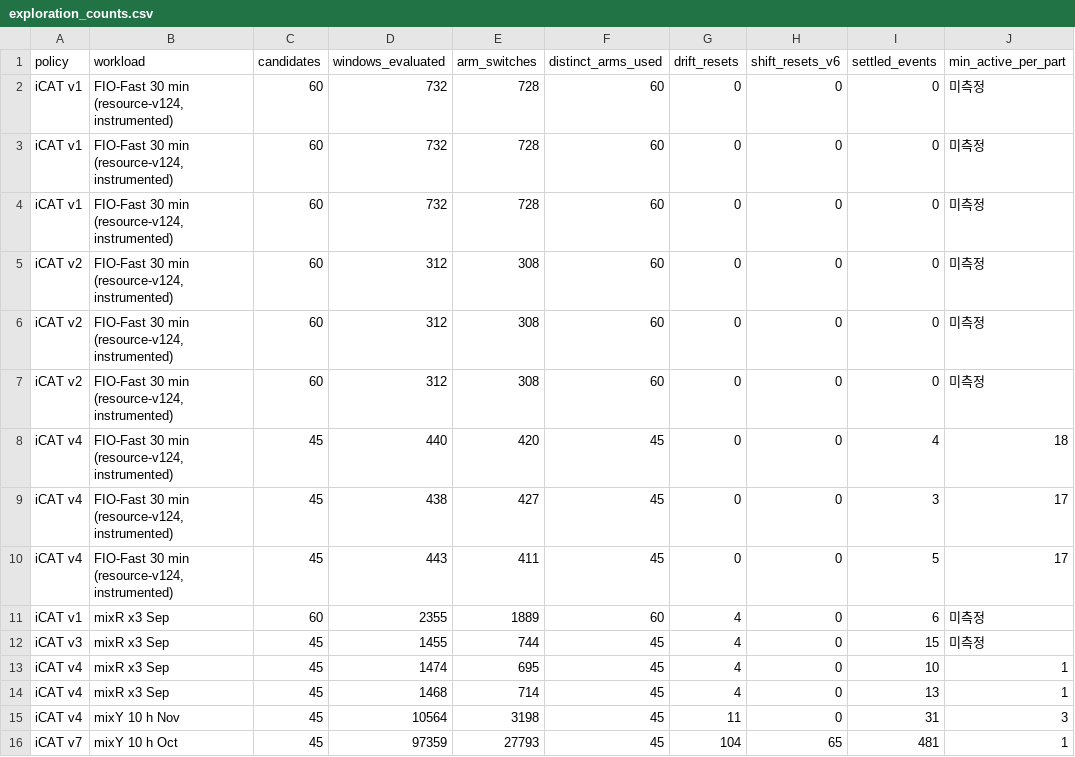
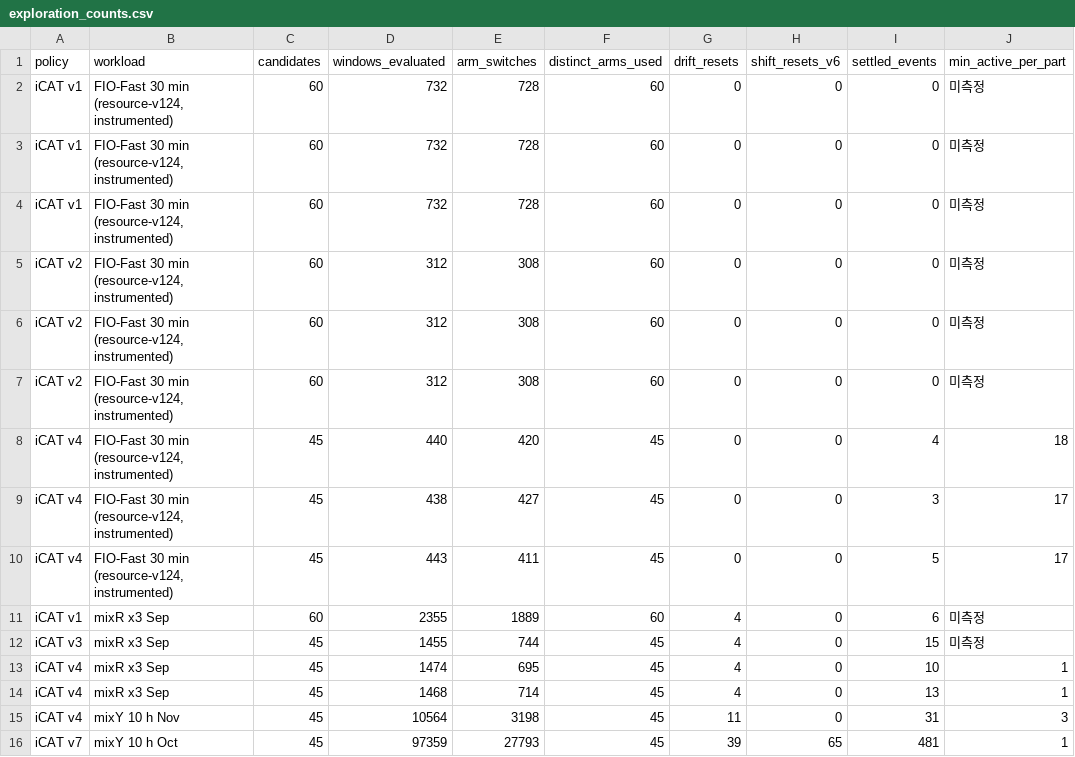
Before and after one commit to oyeong011/iCAT-experiments, a CSV file: report/revision-20261123/exploration_counts.csv, drawn as a sheet; only a part is shown; the diff names each change by its address in the sheet, - before the commit and + after, or states it on an @@ line.

```diff
--- a/report/revision-20261123/exploration_counts.csv
+++ b/report/revision-20261123/exploration_counts.csv
-G16 (drift_resets): 104
+G16 (drift_resets): 39
```
Also changed, not shown: report/revision-20261123/recovery.csv, 7 other files.
